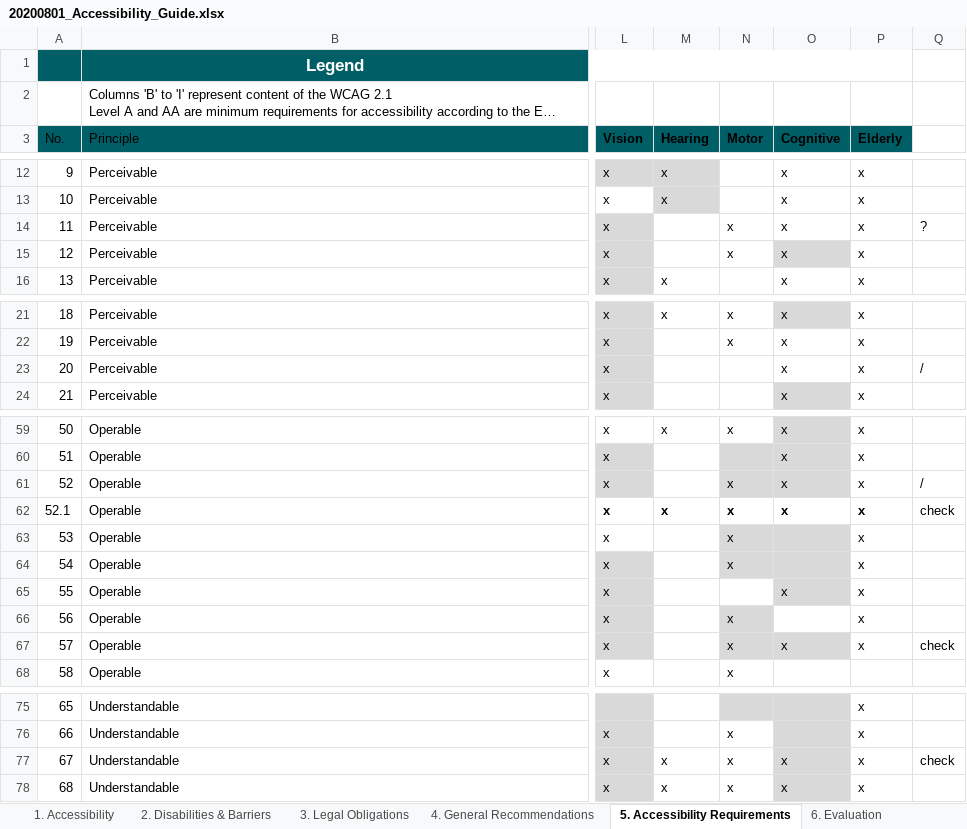
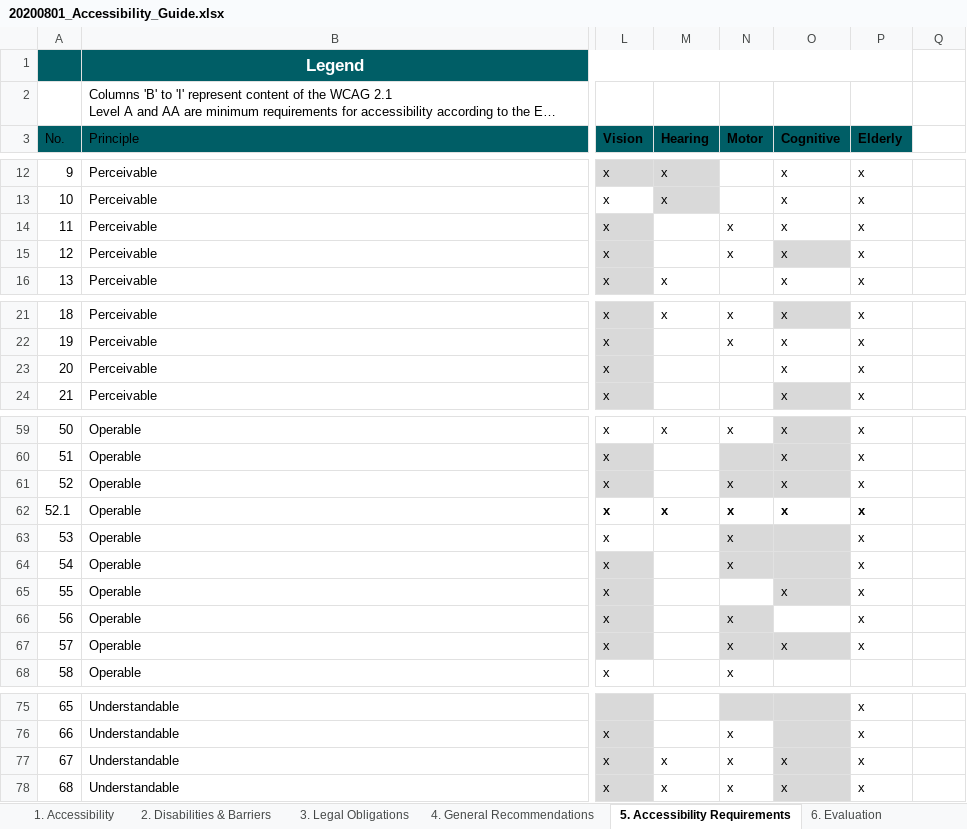
Before and after one commit to Resl411/MA_prototype1.0, an Excel workbook: 20200801_Accessibility_Guide.xlsx, sheet 5. Accessibility Requirements, drawn as a sheet; only a part is shown, gaps mark what is left out; long unchanged cells end in …; values as stored, in another font and other column widths than the file's, no borders; charts and pictures and table styles not drawn; the diff names each change by its address in the sheet, - before the commit and + after, or states it on an @@ line.

Commit message:
Add files via upload

```diff
--- a/20200801_Accessibility_Guide.xlsx (sheet 5. Accessibility Requirements)
+++ b/20200801_Accessibility_Guide.xlsx (sheet 5. Accessibility Requirements)
-Q14: ?
+Q14: (empty)
-Q23: /
+Q23: (empty)
-Q61: /
+Q61: (empty)
-Q62: check
+Q62: (empty)
-Q67: check
+Q67: (empty)
-Q77: check
+Q77: (empty)
```
